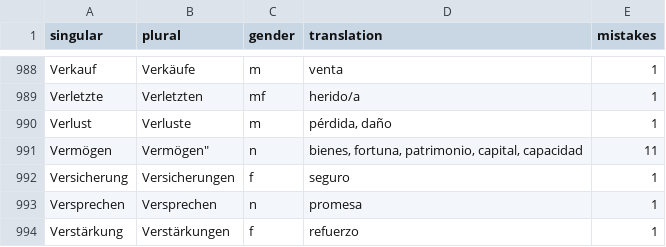
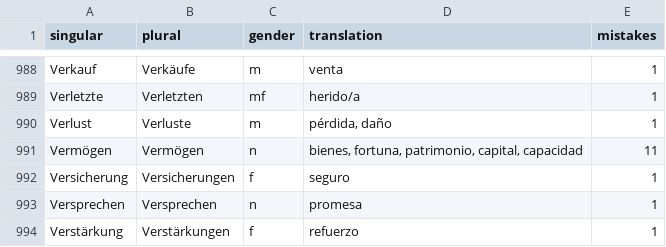
Before and after one commit to kaluzap/words, a CSV file: data_nouns_ge_sp.csv, drawn as a sheet; only a part is shown, gaps mark what is left out.

Commit message:
Update data_nouns_ge_sp.csv

```diff
--- a/data_nouns_ge_sp.csv
+++ b/data_nouns_ge_sp.csv
@@ -990,3 +990,3 @@
 "Verlust","Verluste","m","pérdida, daño",1
-"Vermögen",""Vermögen","n","bienes, fortuna, patrimonio, capital, capacidad",11
+"Vermögen","Vermögen","n","bienes, fortuna, patrimonio, capital, capacidad",11
 "Versicherung","Versicherungen","f","seguro",1
```
